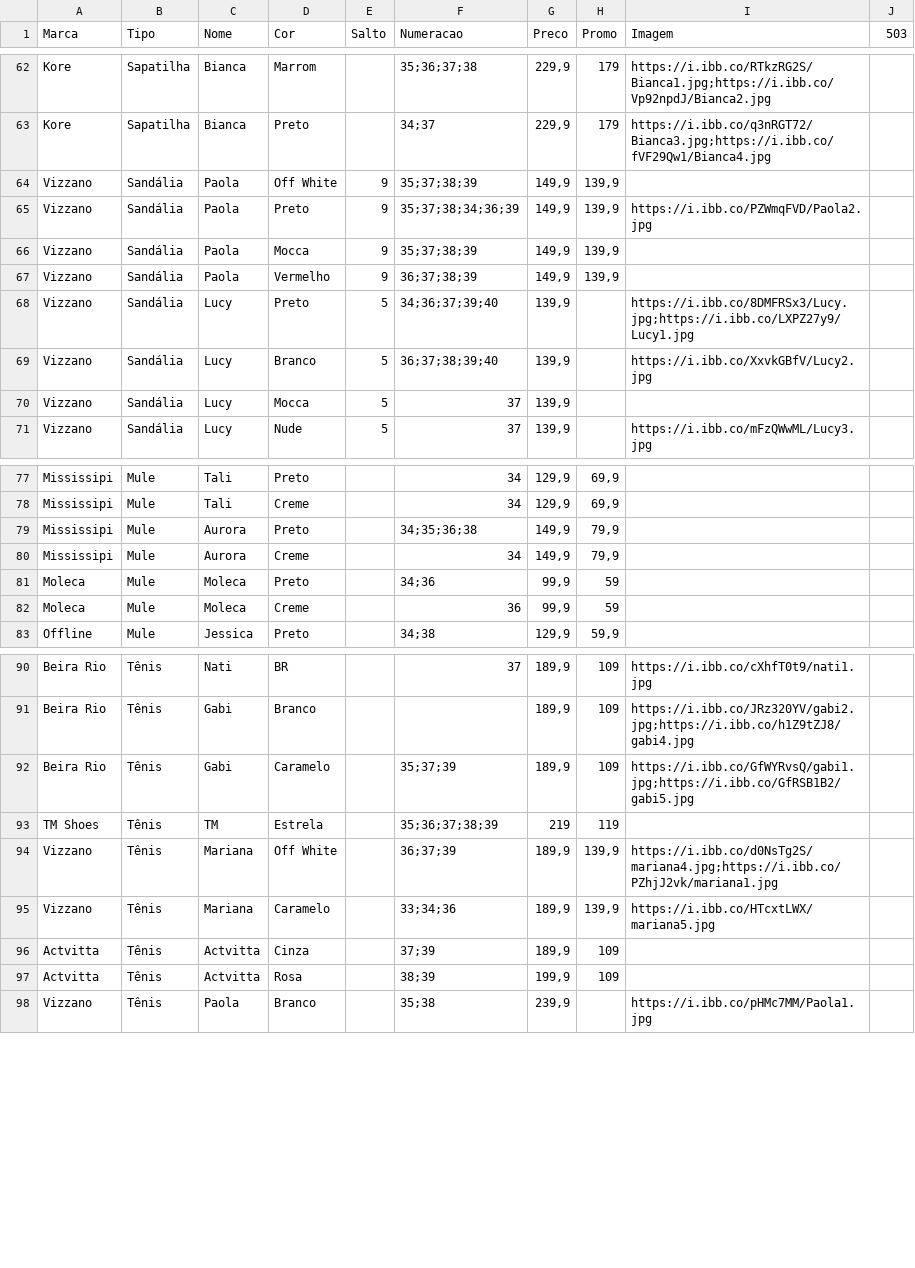
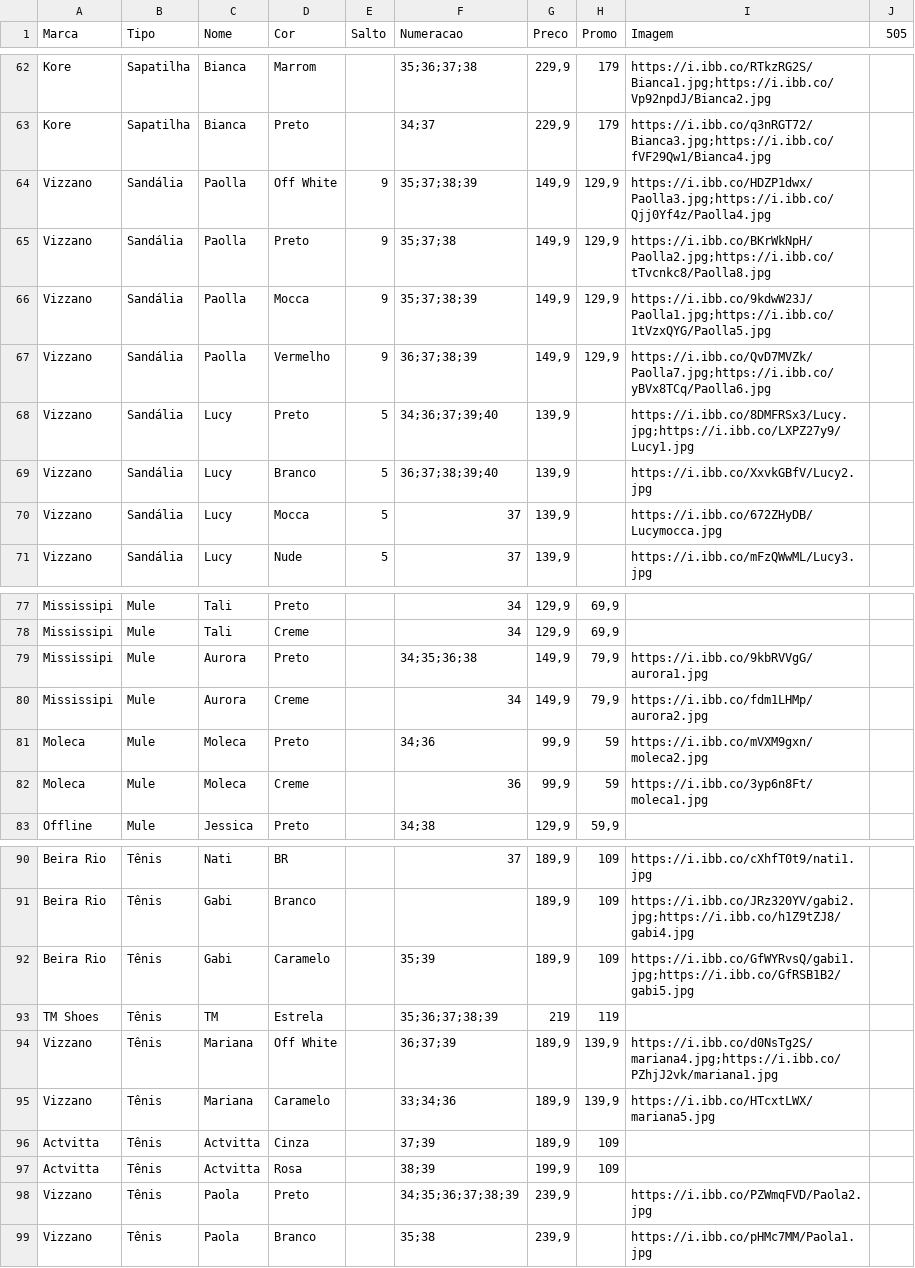
Before and after one commit to tmshoesTati/tmshoes, a CSV file: products.csv, drawn as a sheet; only a part is shown, gaps mark what is left out; the diff names each change by its address in the sheet, - before the commit and + after, or states it on an @@ line.

```diff
--- a/products.csv
+++ b/products.csv
-J1: 503
+J1: 505
-C64:C67 (Nome): Paola
+C64:C67 (Nome): Paolla
-H64:H67 (Promo): 139,9
+H64:H67 (Promo): 129,9
-I64 (Imagem): (empty)
+I64 (Imagem): https://i.ibb.co/HDZP1dwx/Paolla3.jpg;https://i.ibb.co/Qjj0Yf4z/Paolla4.jpg
-F65 (Numeracao): 35;37;38;34;36;39
+F65 (Numeracao): 35;37;38
-I65 (Imagem): https://i.ibb.co/PZWmqFVD/Paola2.jpg
+I65 (Imagem): https://i.ibb.co/BKrWkNpH/Paolla2.jpg;https://i.ibb.co/tTvcnkc8/Paolla8.jpg
-I66 (Imagem): (empty)
+I66 (Imagem): https://i.ibb.co/9kdwW23J/Paolla1.jpg;https://i.ibb.co/1tVzxQYG/Paolla5.jpg
-I67 (Imagem): (empty)
+I67 (Imagem): https://i.ibb.co/QvD7MVZk/Paolla7.jpg;https://i.ibb.co/yBVx8TCq/Paolla6.jpg
-I70 (Imagem): (empty)
+I70 (Imagem): https://i.ibb.co/672ZHyDB/Lucymocca.jpg
-I79 (Imagem): (empty)
+I79 (Imagem): https://i.ibb.co/9kbRVVgG/aurora1.jpg
-I80 (Imagem): (empty)
+I80 (Imagem): https://i.ibb.co/fdm1LHMp/aurora2.jpg
-I81 (Imagem): (empty)
+I81 (Imagem): https://i.ibb.co/mVXM9gxn/moleca2.jpg
-I82 (Imagem): (empty)
+I82 (Imagem): https://i.ibb.co/3yp6n8Ft/moleca1.jpg
-F92 (Numeracao): 35;37;39
+F92 (Numeracao): 35;39
+row 98: Vizzano | Tênis | Paola | Preto |  | 34;35;36;37;38;39 | 239,9 |  | https://i.ibb.co/PZWmqFVD/Paola2.jpg
```
